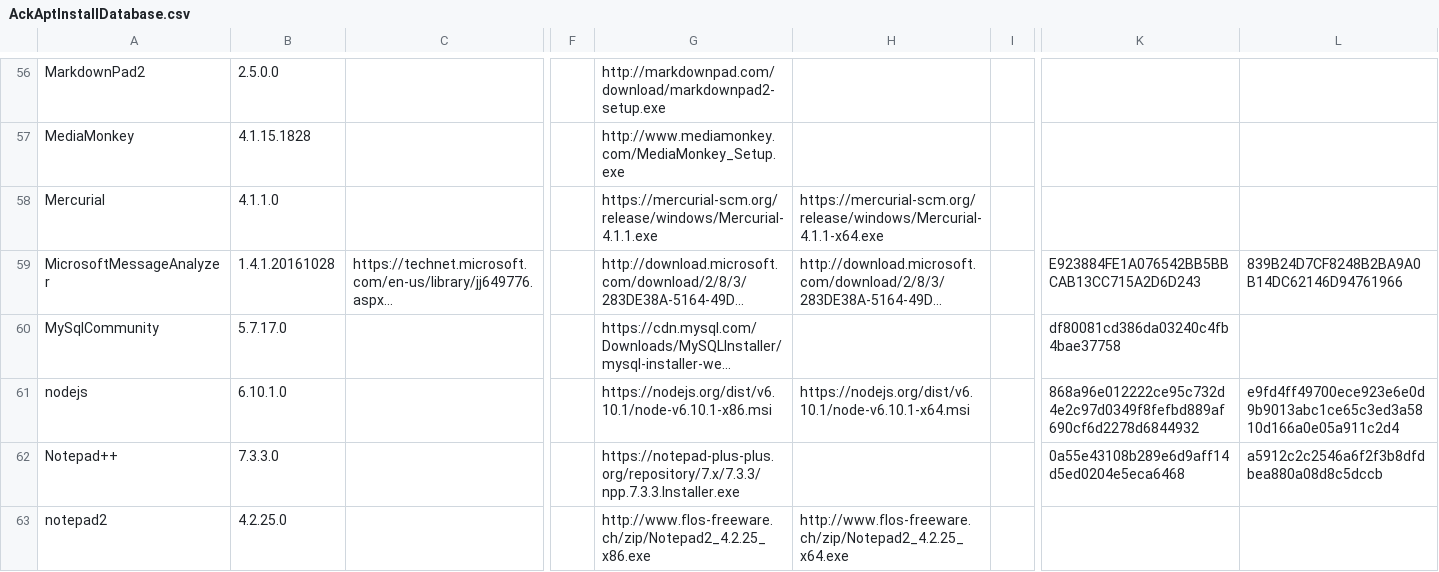
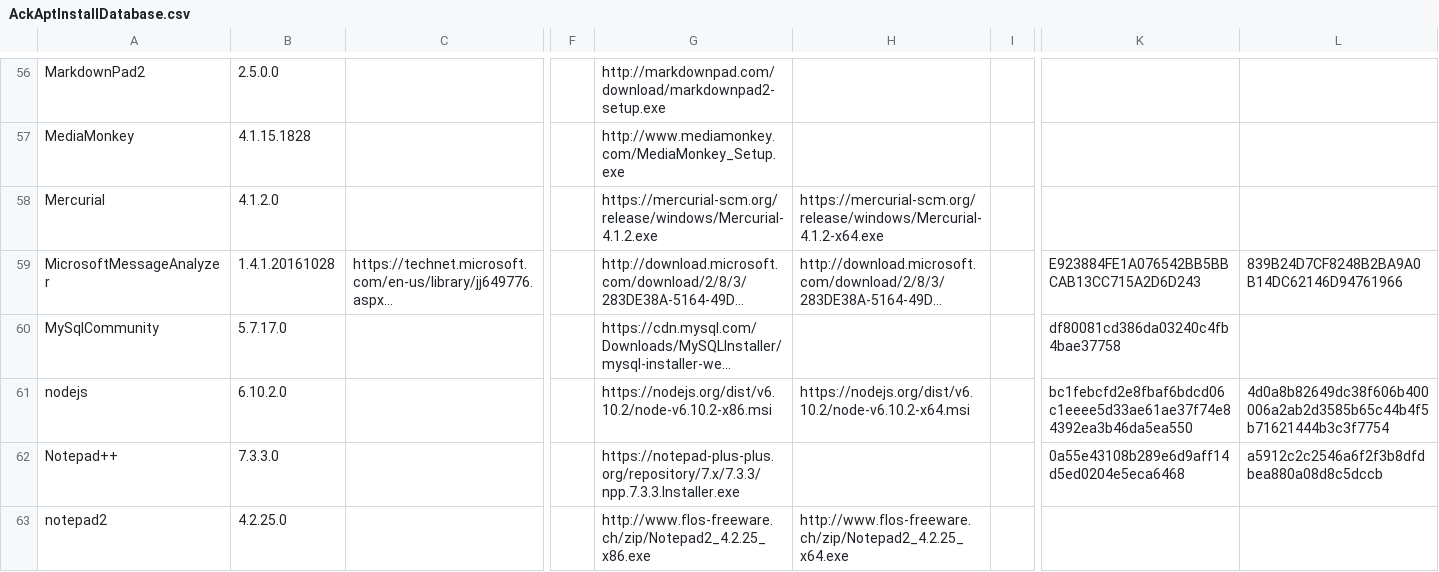
Before and after one commit to ackphht/ackphht.github.io, a CSV file: AckAptInstallDatabase.csv, drawn as a sheet; only a part is shown, gaps mark what is left out; long unchanged cells end in …; the diff names each change by its address in the sheet, - before the commit and + after, or states it on an @@ line.

Commit message:
AckApt: Mercurial 4.1.2, nodejs 6.10.2

```diff
--- a/AckAptInstallDatabase.csv
+++ b/AckAptInstallDatabase.csv
-B58: 4.1.1.0
+B58: 4.1.2.0
-G58: https://mercurial-scm.org/release/windows/Mercurial-4.1.1.exe
+G58: https://mercurial-scm.org/release/windows/Mercurial-4.1.2.exe
-H58: https://mercurial-scm.org/release/windows/Mercurial-4.1.1-x64.exe
+H58: https://mercurial-scm.org/release/windows/Mercurial-4.1.2-x64.exe
-B61: 6.10.1.0
+B61: 6.10.2.0
-G61: https://nodejs.org/dist/v6.10.1/node-v6.10.1-x86.msi
+G61: https://nodejs.org/dist/v6.10.2/node-v6.10.2-x86.msi
-H61: https://nodejs.org/dist/v6.10.1/node-v6.10.1-x64.msi
+H61: https://nodejs.org/dist/v6.10.2/node-v6.10.2-x64.msi
-K61: 868a96e012222ce95c732d4e2c97d0349f8fefbd889af690cf6d2278d6844932
+K61: bc1febcfd2e8fbaf6bdcd06c1eeee5d33ae61ae37f74e84392ea3b46da5ea550
-L61: e9fd4ff49700ece923e6e0d9b9013abc1ce65c3ed3a5810d166a0e05a911c2d4
+L61: 4d0a8b82649dc38f606b400006a2ab2d3585b65c44b4f5b71621444b3c3f7754
```
